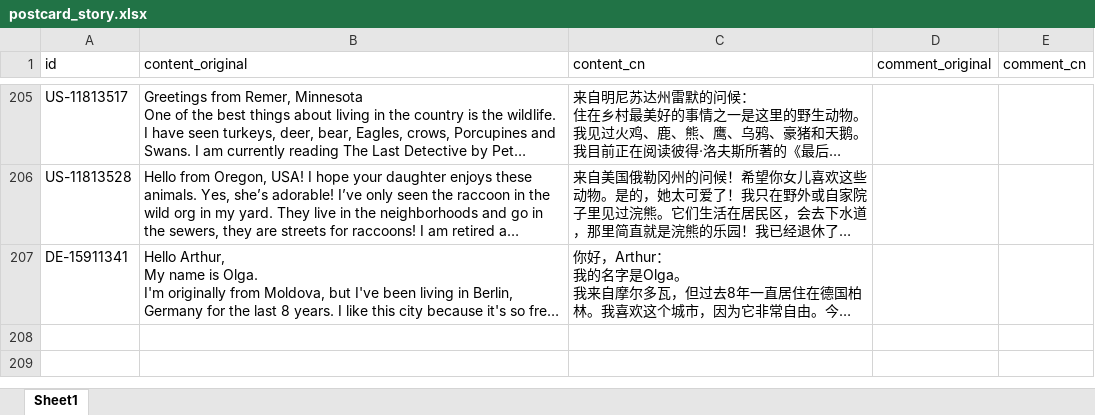
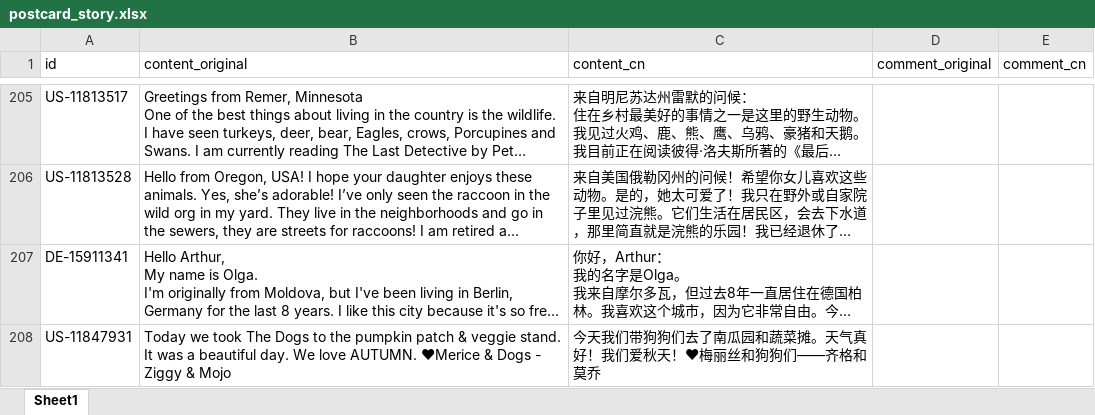
Before and after one commit to arthurfsy2/Postcrossing_map_generator, an Excel workbook: template/postcard_story.xlsx, sheet Sheet1, drawn as a sheet; only a part is shown, gaps mark what is left out; long unchanged cells end in …; values as stored, in another font and other column widths than the file's, no borders; the diff names each change by its address in the sheet, - before the commit and + after, or states it on an @@ line.

```diff
--- a/template/postcard_story.xlsx (sheet Sheet1)
+++ b/template/postcard_story.xlsx (sheet Sheet1)
+row 208: US-11847931 | Today we took The Dogs to the pumpkin patch & veggie stand. It was a beautiful day. We love AUTUMN. ❤Merice & Dogs - Ziggy & Mojo | 今天我们带狗狗们去了南瓜园和蔬菜摊。天气真好！我们爱秋天！❤梅丽丝和狗狗们——齐格和莫乔
```
Also changed, not shown: 1 other file.
